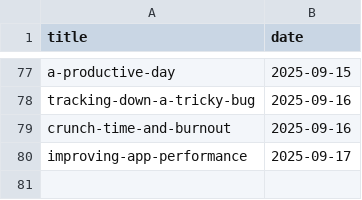
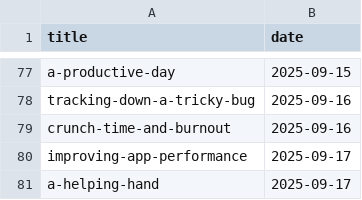
Before and after one commit to muhfaris/english-vocabulary, a CSV file: stories.csv, drawn as a sheet; only a part is shown, gaps mark what is left out; the diff names each change by its address in the sheet, - before the commit and + after, or states it on an @@ line.

```diff
--- a/stories.csv
+++ b/stories.csv
+row 81: a-helping-hand | 2025-09-17
```
Also changed, not shown: 2 other files.
